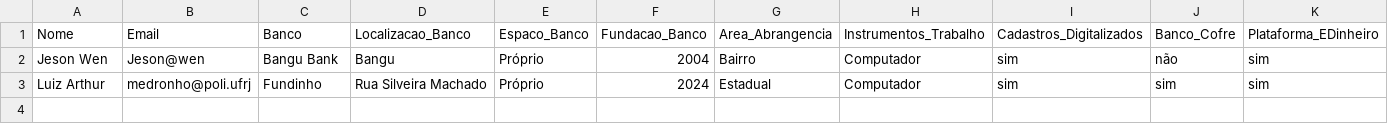
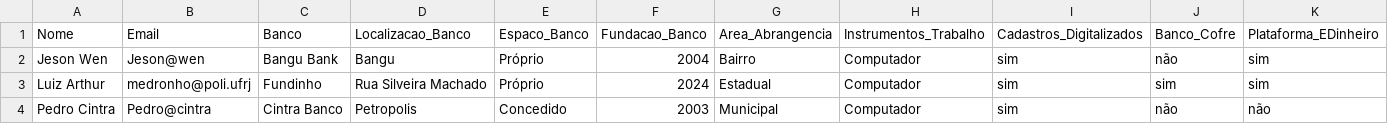
Before and after one commit to MapaBancos/MapaBancos, a CSV file: dados.csv, drawn as a sheet; only a part is shown; rows hold the shown columns only; the diff names each change by its address in the sheet, - before the commit and + after, or states it on an @@ line.

Commit message:
Commitando alterações locais antes do pull

```diff
--- a/dados.csv
+++ b/dados.csv
+row 4: Pedro Cintra | Pedro@cintra | Cintra Banco | Petropolis | Concedido | 2003 | Municipal | Computador | sim | não | não
```
